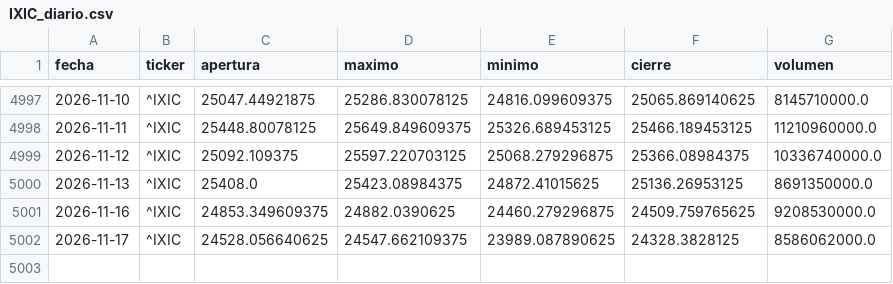
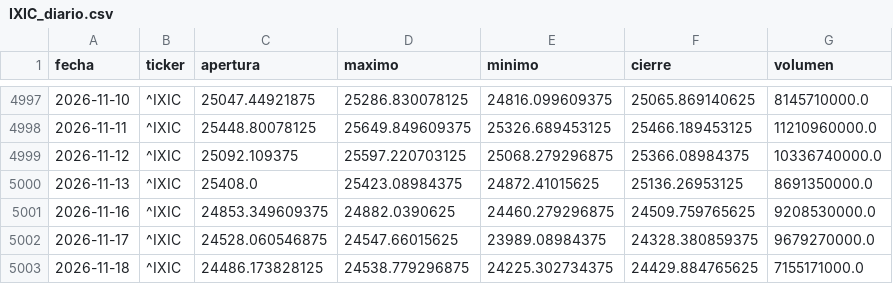
Before and after one commit to theosantacruz13-coder/Panel-bolsa-usa, a CSV file: datos/csv/IXIC_diario.csv, drawn as a sheet; only a part is shown, gaps mark what is left out.

```diff
--- a/datos/csv/IXIC_diario.csv
+++ b/datos/csv/IXIC_diario.csv
@@ -5001,2 +5001,3 @@ fecha,ticker,apertura,maximo,minimo,cierre,volumen
 2026-11-16,^IXIC,24853.349609375,24882.0390625,24460.279296875,24509.759765625,9208530000.0
-2026-11-17,^IXIC,24528.056640625,24547.662109375,23989.087890625,24328.3828125,8586062000.0
+2026-11-17,^IXIC,24528.060546875,24547.66015625,23989.08984375,24328.380859375,9679270000.0
+2026-11-18,^IXIC,24486.173828125,24538.779296875,24225.302734375,24429.884765625,7155171000.0
```
Also changed, not shown: datos/csv/DIA_diario.csv, datos/csv/DJI_diario.csv, 18 other files.
